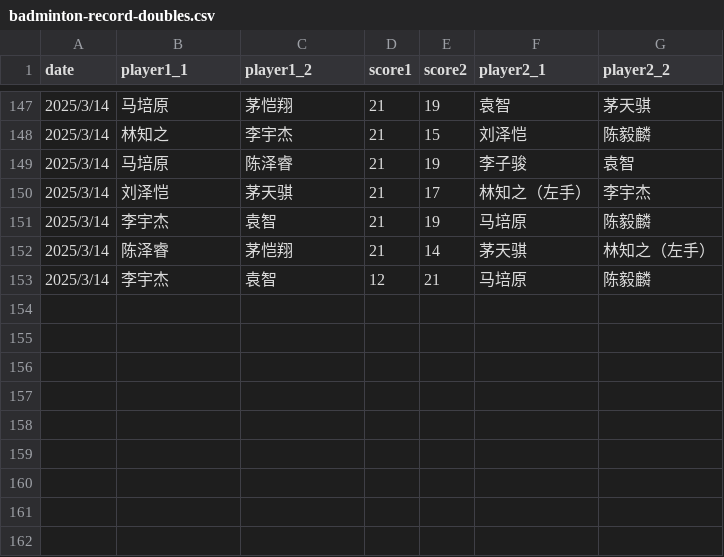
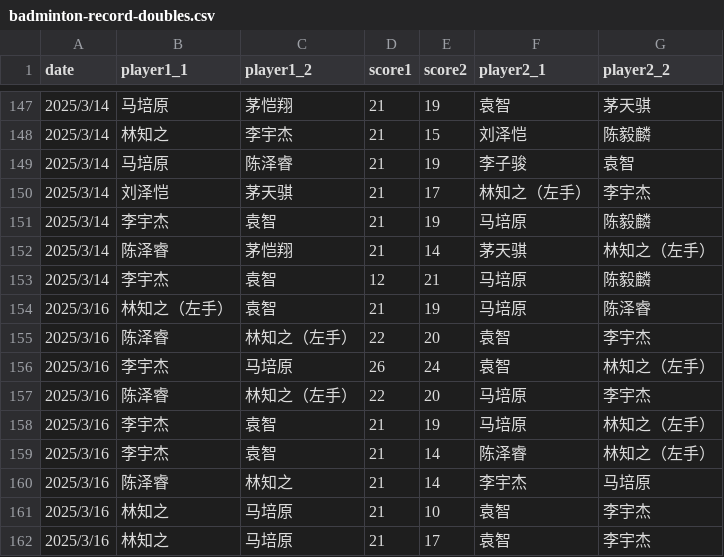
Before and after one commit to x10chenyilin/x10chenyilin.github.io, a CSV file: badminton/data/badminton-record-doubles.csv, drawn as a sheet; only a part is shown, gaps mark what is left out; the diff names each change by its address in the sheet, - before the commit and + after, or states it on an @@ line.

Commit message:
Update data 2025/3/16

```diff
--- a/badminton/data/badminton-record-doubles.csv
+++ b/badminton/data/badminton-record-doubles.csv
+row 154: 2025/3/16 | 林知之（左手） | 袁智 | 21 | 19 | 马培原 | 陈泽睿
+row 155: 2025/3/16 | 陈泽睿 | 林知之（左手） | 22 | 20 | 袁智 | 李宇杰
+row 156: 2025/3/16 | 李宇杰 | 马培原 | 26 | 24 | 袁智 | 林知之（左手）
+row 157: 2025/3/16 | 陈泽睿 | 林知之（左手） | 22 | 20 | 马培原 | 李宇杰
+row 158: 2025/3/16 | 李宇杰 | 袁智 | 21 | 19 | 马培原 | 林知之（左手）
+row 159: 2025/3/16 | 李宇杰 | 袁智 | 21 | 14 | 陈泽睿 | 林知之（左手）
+row 160: 2025/3/16 | 陈泽睿 | 林知之 | 21 | 14 | 李宇杰 | 马培原
+row 161: 2025/3/16 | 林知之 | 马培原 | 21 | 10 | 袁智 | 李宇杰
+row 162: 2025/3/16 | 林知之 | 马培原 | 21 | 17 | 袁智 | 李宇杰
```
Also changed, not shown: badminton/data/badminton-record-singles.csv, 2 other files.
